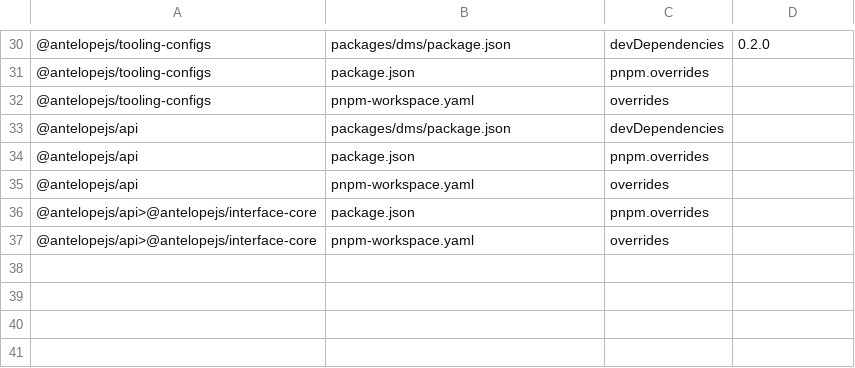
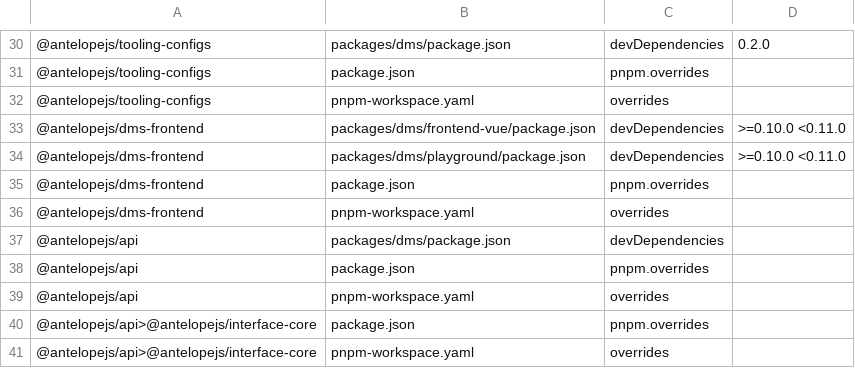
Before and after one commit to AntelopeJS/dms, a TSV file: .campaign/tgz/ranges.tsv, drawn as a sheet; only a part is shown, gaps mark what is left out.

```diff
--- a/.campaign/tgz/ranges.tsv
+++ b/.campaign/tgz/ranges.tsv
@@ -32,2 +32,6 @@
 @antelopejs/tooling-configs	pnpm-workspace.yaml	overrides	
+@antelopejs/dms-frontend	packages/dms/frontend-vue/package.json	devDependencies	>=0.10.0 <0.11.0
+@antelopejs/dms-frontend	packages/dms/playground/package.json	devDependencies	>=0.10.0 <0.11.0
+@antelopejs/dms-frontend	package.json	pnpm.overrides	
+@antelopejs/dms-frontend	pnpm-workspace.yaml	overrides	
 @antelopejs/api	packages/dms/package.json	devDependencies	
```
Also changed, not shown: 17 other files.
